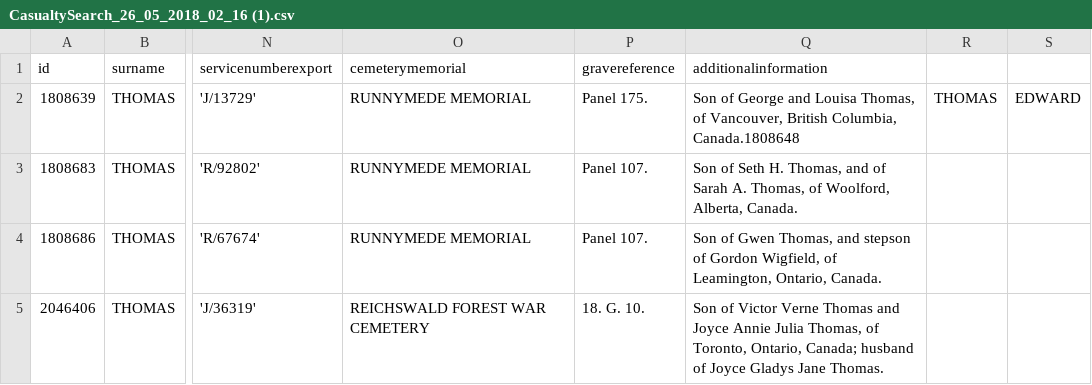
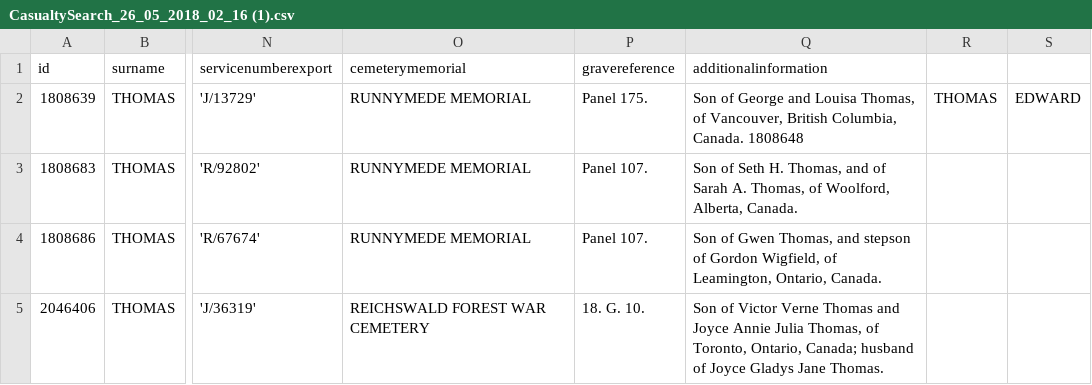
Before and after one commit to Karyssa223/hist3814o, a CSV file: CasualtySearch_26_05_2018_02_16 (1).csv, drawn as a sheet; only a part is shown, gaps mark what is left out; the diff names each change by its address in the sheet, - before the commit and + after, or states it on an @@ line.

Commit message:
Update CasualtySearch_26_05_2018_02_16 (1).csv

```diff
--- a/CasualtySearch_26_05_2018_02_16 (1).csv
+++ b/CasualtySearch_26_05_2018_02_16 (1).csv
-Q2 (additionalinformation): …British Columbia, Canada.1808648
+Q2 (additionalinformation): …British Columbia, Canada. 1808648
```
